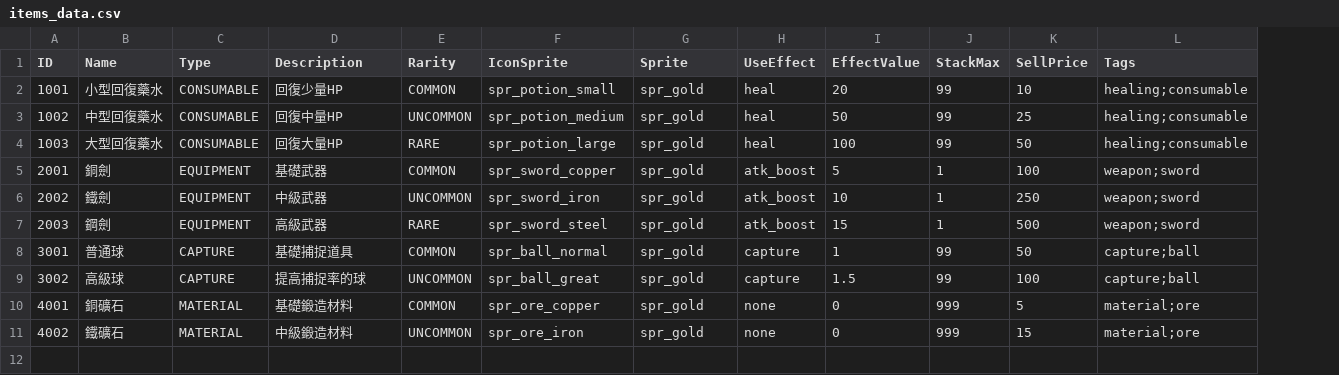
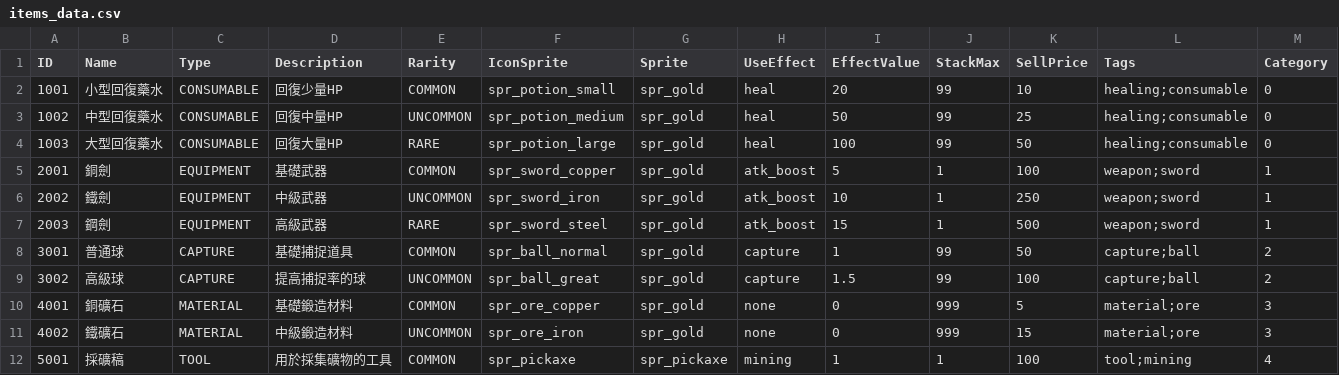
Before and after one commit to naterliu1115/game, a CSV file: datafiles/items_data.csv, drawn as a sheet; the diff names each change by its address in the sheet, - before the commit and + after, or states it on an @@ line.

```diff
--- a/datafiles/items_data.csv
+++ b/datafiles/items_data.csv
+column M (Category), rows 2-11: 0 | 0 | 0 | 1 | 1 | 1 | 2 | 2 | 3 | 3
+row 12: 5001 | 採礦稿 | TOOL | 用於採集礦物的工具 | COMMON | spr_pickaxe | spr_pickaxe | mining | 1 | 1 | 100 | tool;mining | 4
```
Also changed, not shown: 13 other files.
